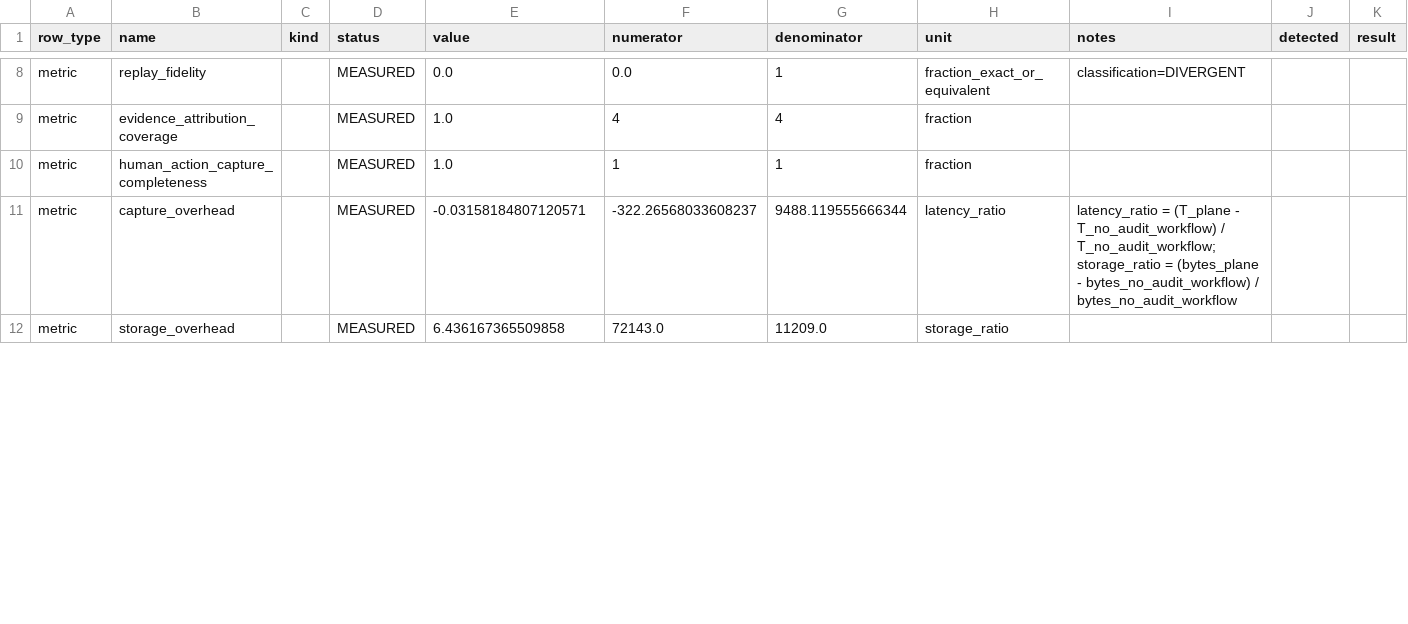
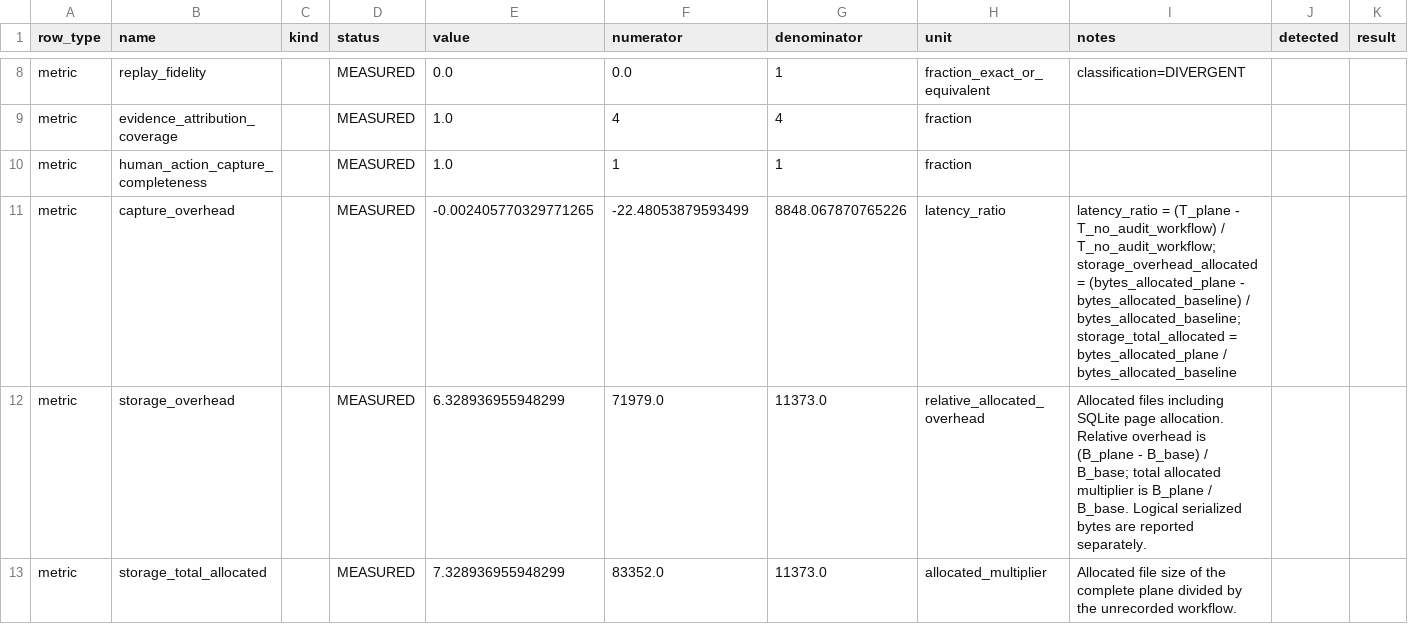
Before and after one commit to sreeram843/curie-audit-plane, a CSV file: evaluation-results-openai-compatible/evaluation-metrics.csv, drawn as a sheet; only a part is shown, gaps mark what is left out; the diff covers the shown part only.

```diff
--- a/evaluation-results-openai-compatible/evaluation-metrics.csv
+++ b/evaluation-results-openai-compatible/evaluation-metrics.csv
@@ -10,3 +10,4 @@ metric,evidence_attribution_coverage,,MEASURED,1.0,4,4,fraction,,,
 metric,human_action_capture_completeness,,MEASURED,1.0,1,1,fraction,,,
-metric,capture_overhead,,MEASURED,-0.03158184807120571,-322.26568033608237,9488.119555666344,latency_ratio,latency_ratio = (T_plane - T_no_audit_workflow) / T_no_audit_workflow; storage_ratio = (bytes_plane - bytes_no_audit_workflow) / bytes_no_audit_workflow,,
-metric,storage_overhead,,MEASURED,6.436167365509858,72143.0,11209.0,storage_ratio,,,
+metric,capture_overhead,,MEASURED,-0.002405770329771265,-22.48053879593499,8848.067870765226,latency_ratio,latency_ratio = (T_plane - T_no_audit_workflow) / T_no_audit_workflow; storage_overhead_allocated = (bytes_allocated_plane - bytes_allocated_baseline) / bytes_allocated_baseline; storage_total_allocated = bytes_allocated_plane / bytes_allocated_baseline,,
+metric,storage_overhead,,MEASURED,6.328936955948299,71979.0,11373.0,relative_allocated_overhead,Allocated files including SQLite page allocation. Relative overhead is (B_plane - B_base) / B_base; total allocated multiplier is B_plane / B_base. Logical serialized bytes are reported separately.,,
+metric,storage_total_allocated,,MEASURED,7.328936955948299,83352.0,11373.0,allocated_multiplier,Allocated file size of the complete plane divided by the unrecorded workflow.,,
```
Also changed, not shown: 2 added rows and 10 edited cells elsewhere in this file, evaluation-results/evaluation-metrics.csv, 6 other files.
